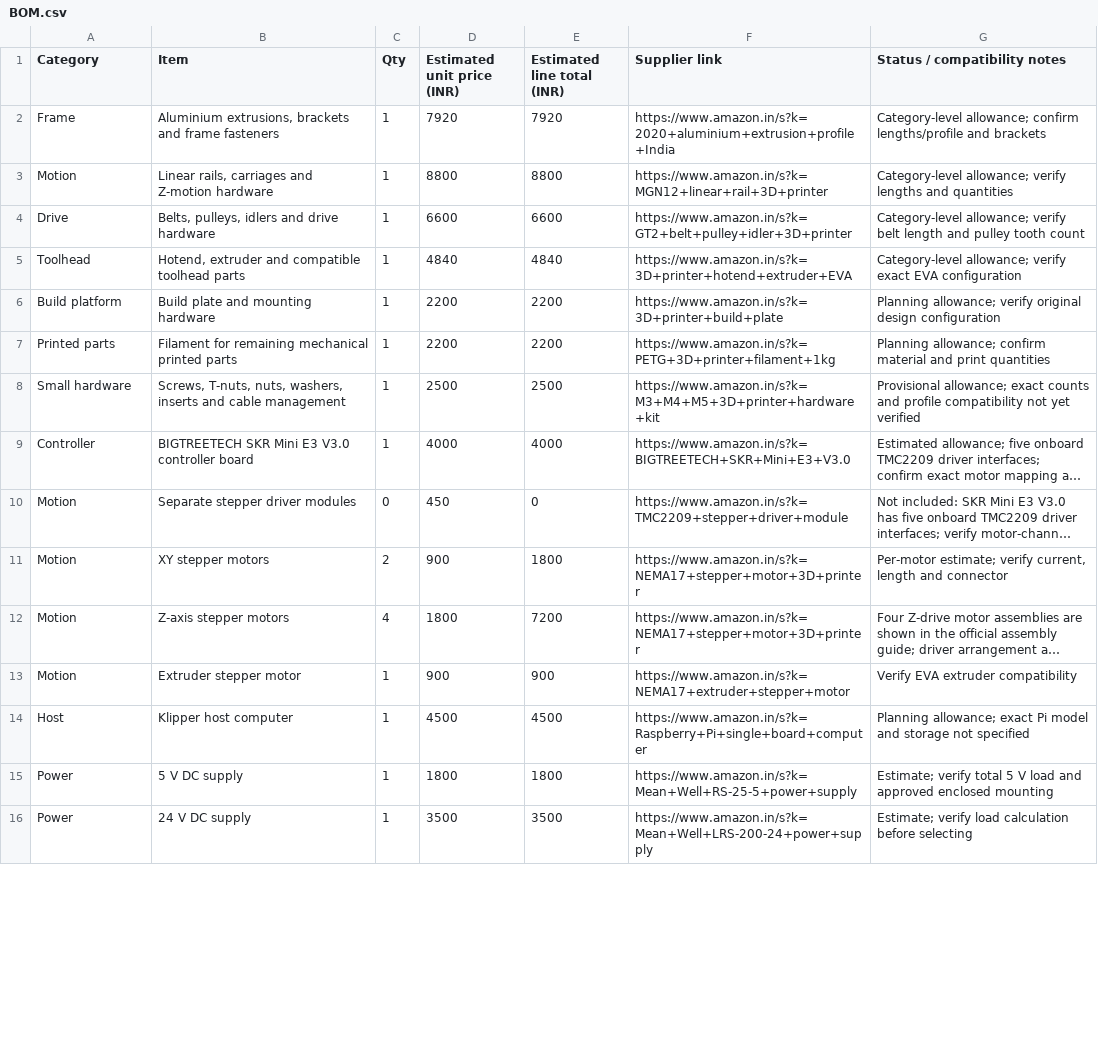
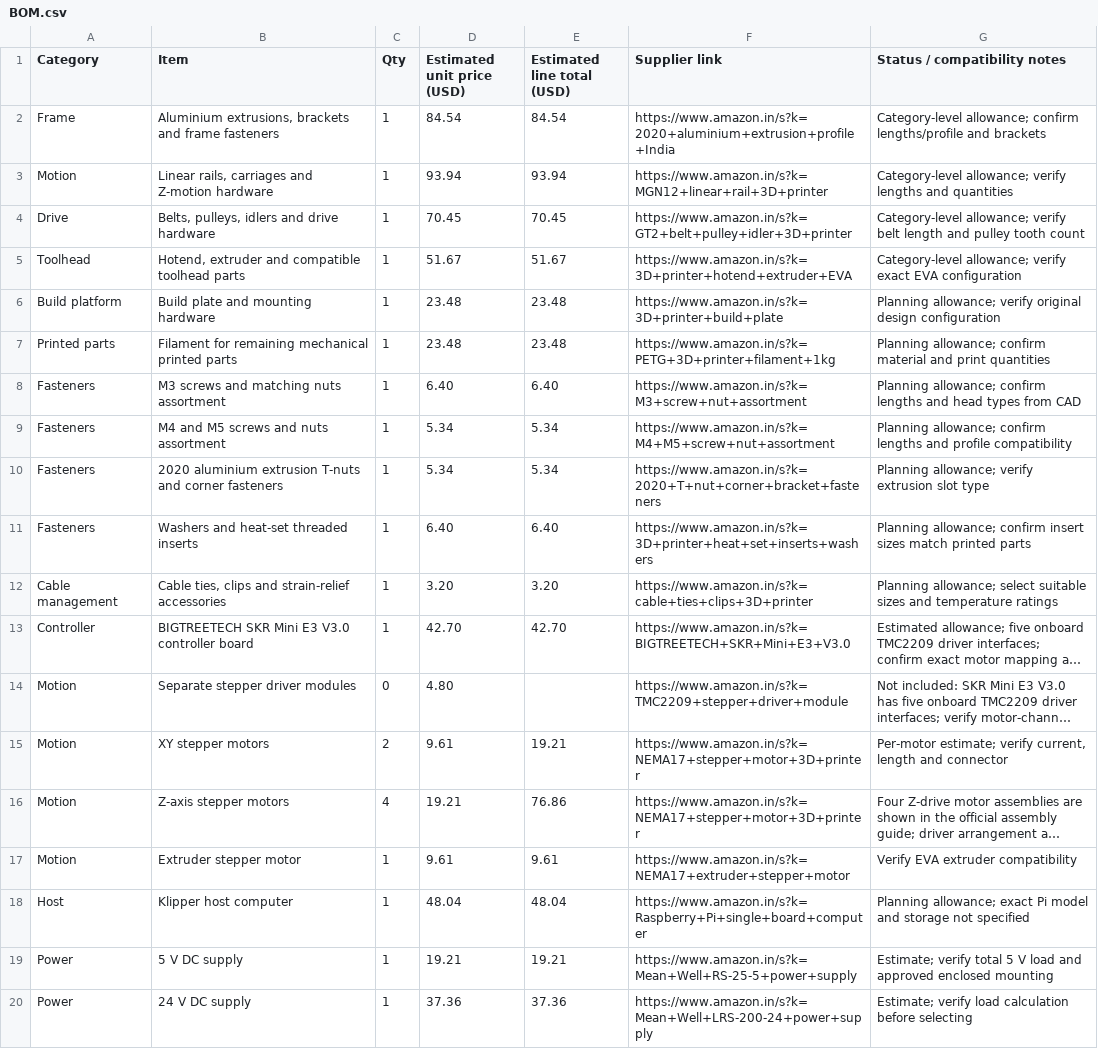
Before and after one commit to sahib222/custom-MY-CoreXY-3D-Printer, a CSV file: BOM.csv, drawn as a sheet; only a part is shown; long unchanged cells end in …; removed rows and columns are numbered as before the commit, all else as after; the diff covers the shown part only; the diff names each change by its address in the sheet, - before the commit and + after, or states it on an @@ line.

Commit message:
Update master BOM: USD, smart features and small hardware

```diff
--- a/BOM.csv
+++ b/BOM.csv
-D1: Estimated unit price (INR)
+D1: Estimated unit price (USD)
-E1: Estimated line total (INR)
+E1: Estimated line total (USD)
-D2 (Estimated unit price (USD)): 7920
+D2 (Estimated unit price (USD)): 84.54
-E2 (Estimated line total (USD)): 7920
+E2 (Estimated line total (USD)): 84.54
-D3 (Estimated unit price (USD)): 8800
+D3 (Estimated unit price (USD)): 93.94
-E3 (Estimated line total (USD)): 8800
+E3 (Estimated line total (USD)): 93.94
-D4 (Estimated unit price (USD)): 6600
+D4 (Estimated unit price (USD)): 70.45
-E4 (Estimated line total (USD)): 6600
+E4 (Estimated line total (USD)): 70.45
-D5 (Estimated unit price (USD)): 4840
+D5 (Estimated unit price (USD)): 51.67
-E5 (Estimated line total (USD)): 4840
+E5 (Estimated line total (USD)): 51.67
-D6:D7 (Estimated unit price (USD)): 2200
+D6:D7 (Estimated unit price (USD)): 23.48
-E6:E7 (Estimated line total (USD)): 2200
+E6:E7 (Estimated line total (USD)): 23.48
-row 8: Small hardware | Screws, T-nuts, nuts, washers, inserts and cable management | 1 | 2500 | 2500 | https://www.amazon.in/s?k=M3+M4+M5+3D+printer+hardware+kit | Provisional allowance; exact counts and profile compatibility not yet verified
+row 8: Fasteners | M3 screws and matching nuts assortment | 1 | 6.40 | 6.40 | https://www.amazon.in/s?k=M3+screw+nut+assortment | Planning allowance; confirm lengths and head types from CAD
+row 9: Fasteners | M4 and M5 screws and nuts assortment | 1 | 5.34 | 5.34 | https://www.amazon.in/s?k=M4+M5+screw+nut+assortment | Planning allowance; confirm lengths and profile compatibility
+row 10: Fasteners | 2020 aluminium extrusion T-nuts and corner fasteners | 1 | 5.34 | 5.34 | https://www.amazon.in/s?k=2020+T+nut+corner+bracket+fasteners | Planning allowance; verify extrusion slot type
+row 11: Fasteners | Washers and heat-set threaded inserts | 1 | 6.40 | 6.40 | https://www.amazon.in/s?k=3D+printer+heat+set+inserts+washers | Planning allowance; confirm insert sizes match printed parts
+row 12: Cable management | Cable ties, clips and strain-relief accessories | 1 | 3.20 | 3.20 | https://www.amazon.in/s?k=cable+ties+clips+3D+printer | Planning allowance; select suitable sizes and temperature ratings
-D13 (Estimated unit price (USD)): 4000
+D13 (Estimated unit price (USD)): 42.70
-E13 (Estimated line total (USD)): 4000
+E13 (Estimated line total (USD)): 42.70
-D14 (Estimated unit price (USD)): 450
+D14 (Estimated unit price (USD)): 4.80
-E14 (Estimated line total (USD)): 0
+E14 (Estimated line total (USD)): (empty)
-D15 (Estimated unit price (USD)): 900
+D15 (Estimated unit price (USD)): 9.61
-E15 (Estimated line total (USD)): 1800
+E15 (Estimated line total (USD)): 19.21
-D16 (Estimated unit price (USD)): 1800
+D16 (Estimated unit price (USD)): 19.21
-E16 (Estimated line total (USD)): 7200
+E16 (Estimated line total (USD)): 76.86
-D17 (Estimated unit price (USD)): 900
+D17 (Estimated unit price (USD)): 9.61
-E17 (Estimated line total (USD)): 900
+E17 (Estimated line total (USD)): 9.61
-D18 (Estimated unit price (USD)): 4500
+D18 (Estimated unit price (USD)): 48.04
-E18 (Estimated line total (USD)): 4500
+E18 (Estimated line total (USD)): 48.04
-D19 (Estimated unit price (USD)): 1800
+D19 (Estimated unit price (USD)): 19.21
-E19 (Estimated line total (USD)): 1800
+E19 (Estimated line total (USD)): 19.21
-D20 (Estimated unit price (USD)): 3500
+D20 (Estimated unit price (USD)): 37.36
-E20 (Estimated line total (USD)): 3500
+E20 (Estimated line total (USD)): 37.36
```
Also changed, not shown: 3 added rows and 26 edited cells elsewhere in this file.
